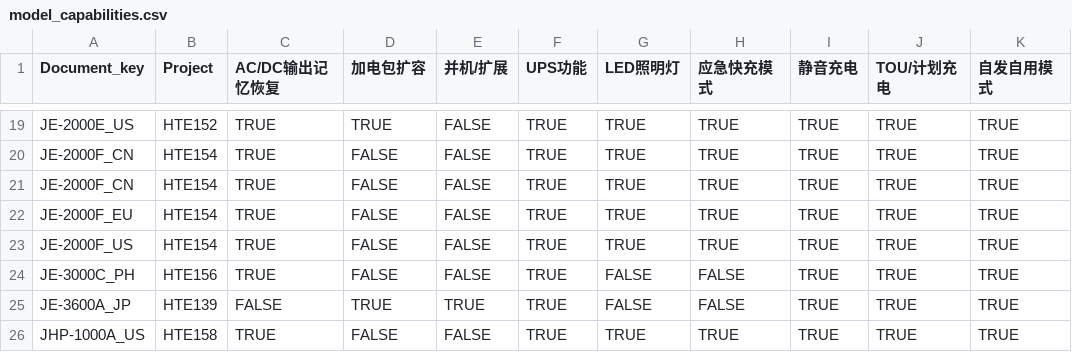
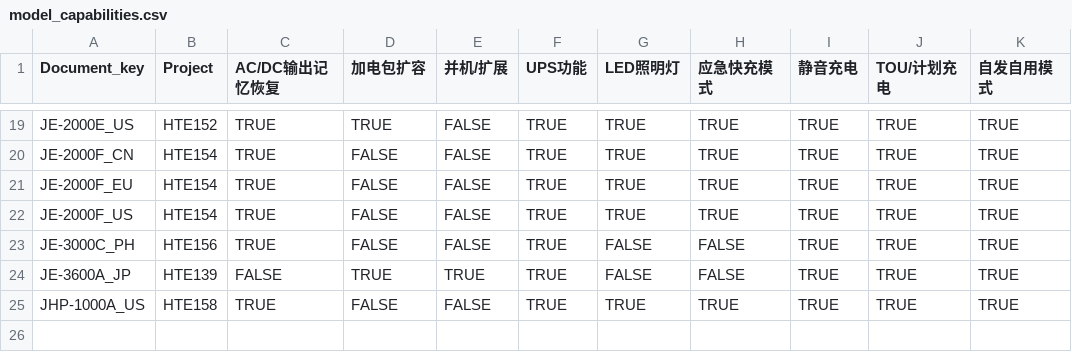
Before and after one commit to Bingboom/Hello-Docs, a CSV file: data/model_capabilities.csv, drawn as a sheet; only a part is shown, gaps mark what is left out; the diff names each change by its address in the sheet, - before the commit and + after, or states it on an @@ line.

```diff
--- a/data/model_capabilities.csv
+++ b/data/model_capabilities.csv
-row 21: JE-2000F_CN | HTE154 | TRUE | FALSE | FALSE | TRUE | TRUE | TRUE | TRUE | TRUE | TRUE
```
Also changed, not shown: 6 other files.
